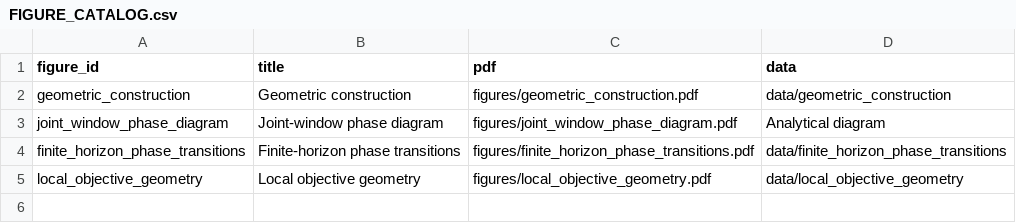
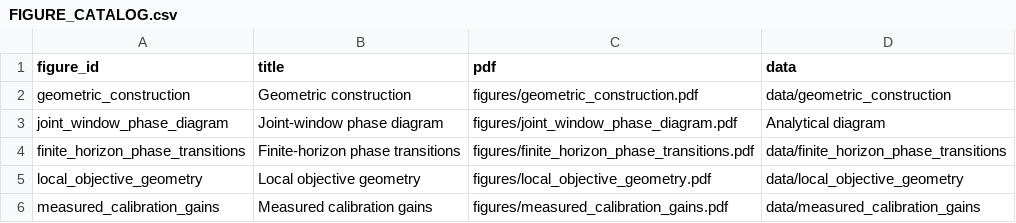
Before and after one commit to tashimir/optimal-exponential-memory-edge-power-data, a CSV file: FIGURE_CATALOG.csv, drawn as a sheet.

```diff
--- a/FIGURE_CATALOG.csv
+++ b/FIGURE_CATALOG.csv
@@ -5 +5,2 @@ finite_horizon_phase_transitions,Finite-horizon phase transitions,figures/finite
 local_objective_geometry,Local objective geometry,figures/local_objective_geometry.pdf,data/local_objective_geometry
+measured_calibration_gains,Measured calibration gains,figures/measured_calibration_gains.pdf,data/measured_calibration_gains
```
Also changed, not shown: FILE_MANIFEST.csv, 24 other files.
